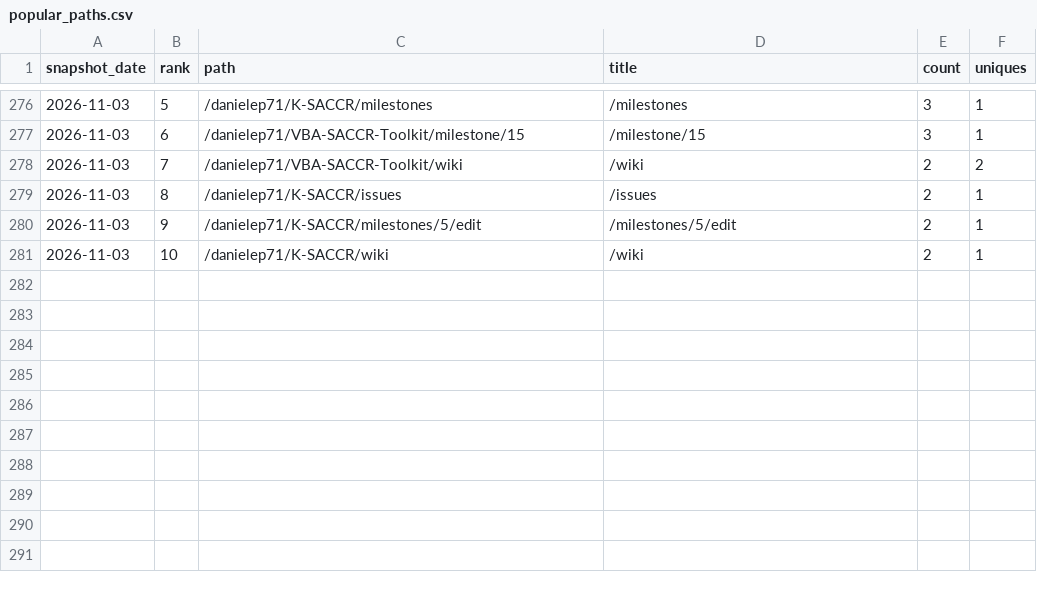
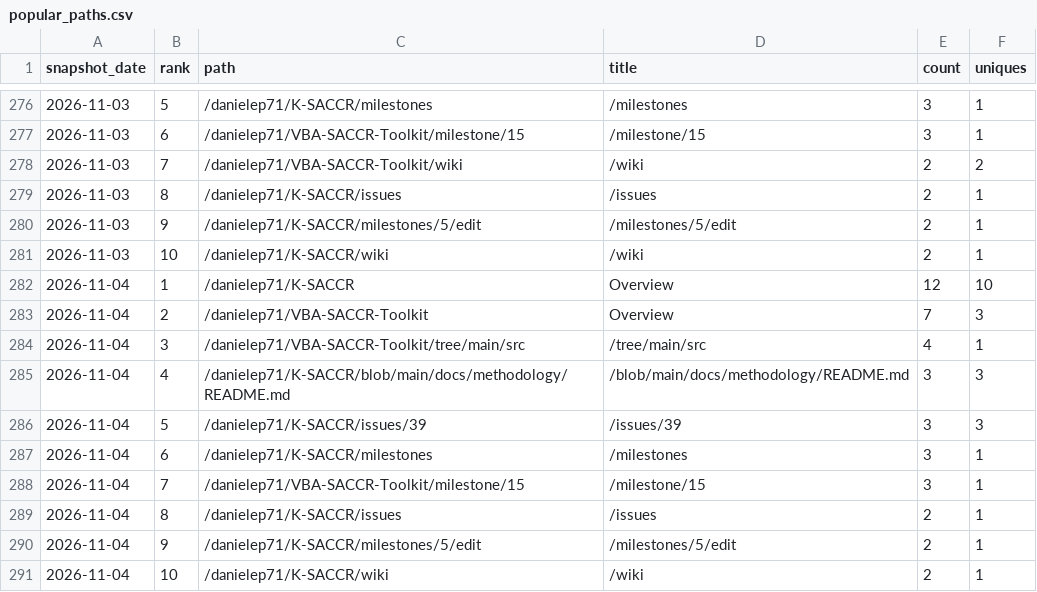
Before and after one commit to danielep71/K-SACCR, a CSV file: data/popular_paths.csv, drawn as a sheet; only a part is shown, gaps mark what is left out; the diff names each change by its address in the sheet, - before the commit and + after, or states it on an @@ line.

```diff
--- a/data/popular_paths.csv
+++ b/data/popular_paths.csv
+row 282: 2026-11-04 | 1 | /danielep71/K-SACCR | Overview | 12 | 10
+row 283: 2026-11-04 | 2 | /danielep71/VBA-SACCR-Toolkit | Overview | 7 | 3
+row 284: 2026-11-04 | 3 | /danielep71/VBA-SACCR-Toolkit/tree/main/src | /tree/main/src | 4 | 1
+row 285: 2026-11-04 | 4 | /danielep71/K-SACCR/blob/main/docs/methodology/README.md | /blob/main/docs/methodology/README.md | 3 | 3
+row 286: 2026-11-04 | 5 | /danielep71/K-SACCR/issues/39 | /issues/39 | 3 | 3
+row 287: 2026-11-04 | 6 | /danielep71/K-SACCR/milestones | /milestones | 3 | 1
+row 288: 2026-11-04 | 7 | /danielep71/VBA-SACCR-Toolkit/milestone/15 | /milestone/15 | 3 | 1
+row 289: 2026-11-04 | 8 | /danielep71/K-SACCR/issues | /issues | 2 | 1
+row 290: 2026-11-04 | 9 | /danielep71/K-SACCR/milestones/5/edit | /milestones/5/edit | 2 | 1
+row 291: 2026-11-04 | 10 | /danielep71/K-SACCR/wiki | /wiki | 2 | 1
```
Also changed, not shown: data/referrers.csv, data/traffic.csv, 4 other files.
